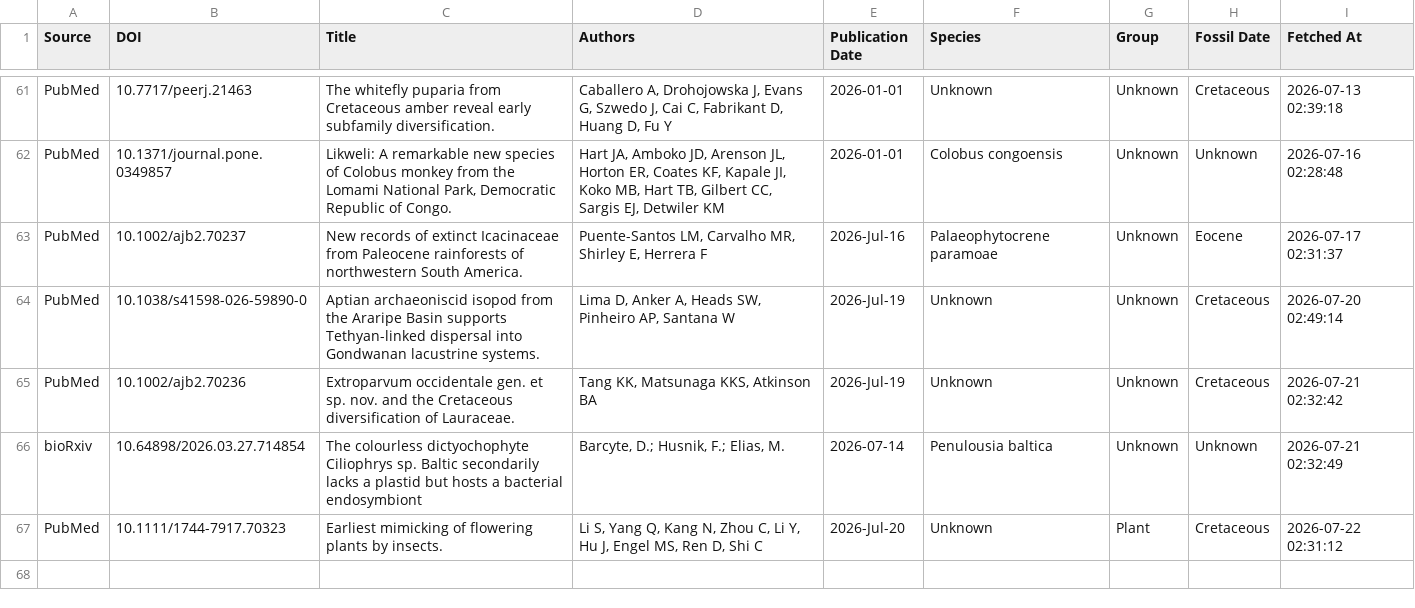
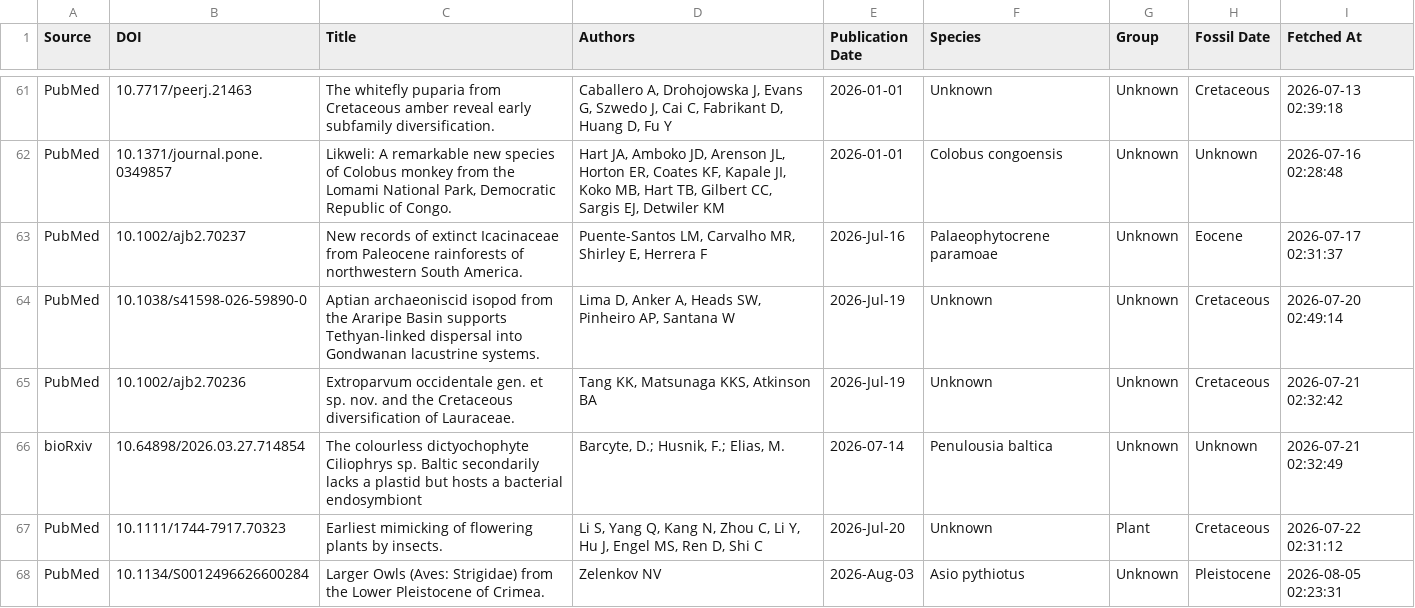
Before and after one commit to freitas-lucas/fossil_searcher, a CSV file: data/fossils.csv, drawn as a sheet; only a part is shown, gaps mark what is left out.

```diff
--- a/data/fossils.csv
+++ b/data/fossils.csv
@@ -67 +67,2 @@ bioRxiv,10.64898/2026.03.27.714854,The colourless dictyochophyte Ciliophrys sp.
 PubMed,10.1111/1744-7917.70323,Earliest mimicking of flowering plants by insects.,"Li S, Yang Q, Kang N, Zhou C, Li Y, Hu J, Engel MS, Ren D, Shi C",2026-Jul-20,Unknown,Plant,Cretaceous,2026-07-22 02:31:12
+PubMed,10.1134/S0012496626600284,Larger Owls (Aves: Strigidae) from the Lower Pleistocene of Crimea.,Zelenkov NV,2026-Aug-03,Asio pythiotus,Unknown,Pleistocene,2026-08-05 02:23:31
```
Also changed, not shown: data/run_log.csv, 1 other file.
